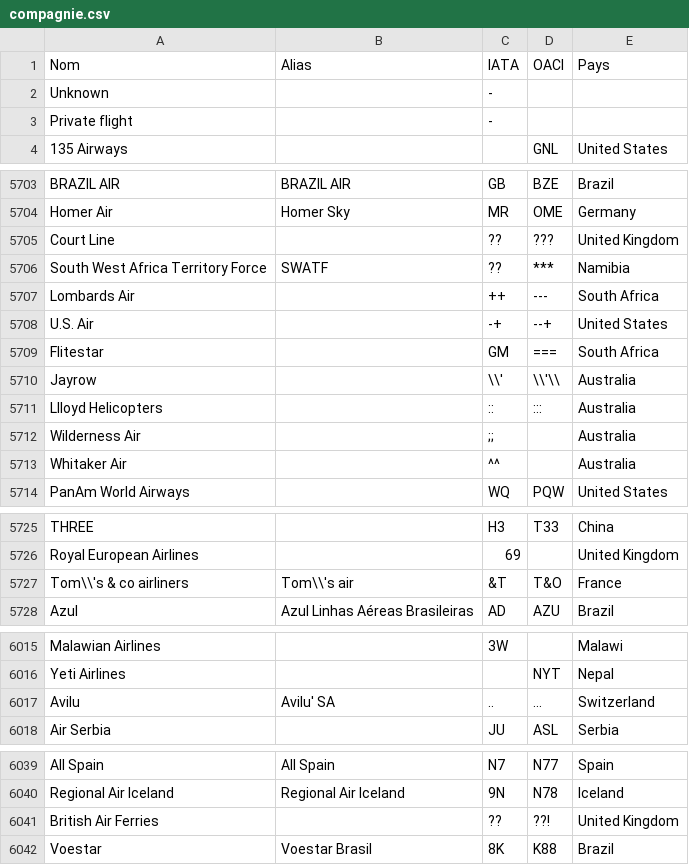
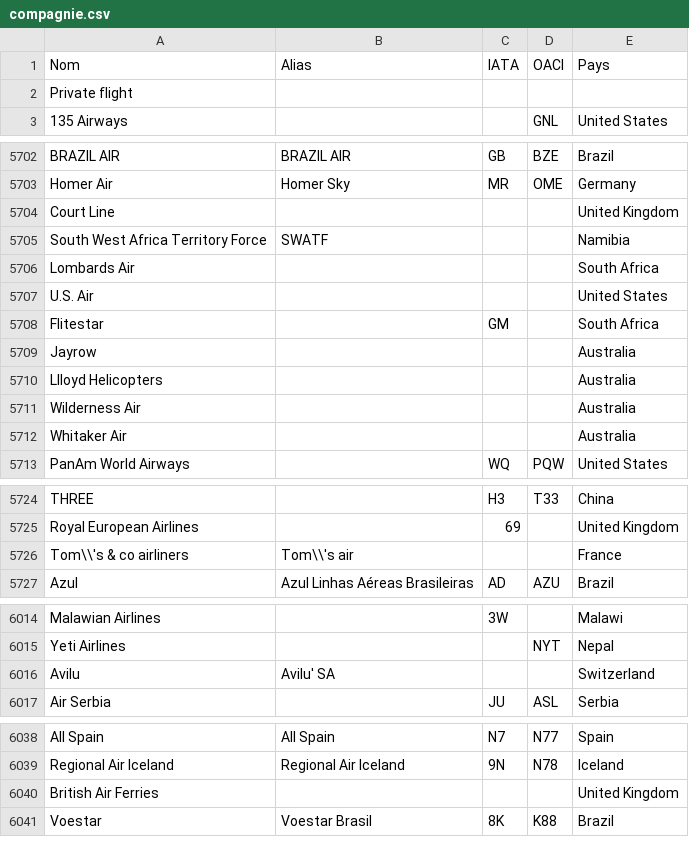
Before and after one commit to chiaraco/projet_BDR, a CSV file: projet_BDR/compagnie.csv, drawn as a sheet; only a part is shown, gaps mark what is left out; the diff covers the shown part only.

```diff
--- a/projet_BDR/compagnie.csv
+++ b/projet_BDR/compagnie.csv
@@ -1,4 +1,3 @@
 Nom;Alias;IATA;OACI;Pays
-Unknown;;-;;
-Private flight;;-;;
+Private flight;;;;
 135 Airways;;;GNL;United States
@@ -5704,11 +5703,11 @@ BRAZIL AIR;BRAZIL AIR;GB;BZE;Brazil
 Homer Air;Homer Sky;MR;OME;Germany
-Court Line;;??;???;United Kingdom
-South West Africa Territory Force;SWATF;??;***;Namibia
-Lombards Air;;++;---;South Africa
-U.S. Air;;-+;--+;United States
-Flitestar;;GM;===;South Africa
-Jayrow;;\\';\\'\\;Australia
-Llloyd Helicopters;;::;:::;Australia
-Wilderness Air;;";;";;Australia
-Whitaker Air;;^^;;Australia
+Court Line;;;;United Kingdom
+South West Africa Territory Force;SWATF;;;Namibia
+Lombards Air;;;;South Africa
+U.S. Air;;;;United States
+Flitestar;;GM;;South Africa
+Jayrow;;;;Australia
+Llloyd Helicopters;;;;Australia
+Wilderness Air;;;;Australia
+Whitaker Air;;;;Australia
 PanAm World Airways;;WQ;PQW;United States
@@ -5726,3 +5725,3 @@ THREE;;H3;T33;China
 Royal European Airlines;;69;;United Kingdom
-Tom\\'s & co airliners;Tom\\'s air;&T;T&O;France
+Tom\\'s & co airliners;Tom\\'s air;;;France
 Azul;Azul Linhas Aéreas Brasileiras;AD;AZU;Brazil
@@ -6016,3 +6015,3 @@ Malawian Airlines;;3W;;Malawi
 Yeti Airlines ;;;NYT;Nepal
-Avilu;Avilu' SA;..;...;Switzerland
+Avilu;Avilu' SA;;;Switzerland
 Air Serbia;;JU;ASL;Serbia
@@ -6040,3 +6039,3 @@ All Spain;All Spain;N7;N77;Spain
 Regional Air Iceland;Regional Air Iceland;9N;N78;Iceland
-British Air Ferries;;??;??!;United Kingdom
+British Air Ferries;;;;United Kingdom
 Voestar;Voestar Brasil;8K;K88;Brazil
```
Also changed, not shown: 8 edited cells elsewhere in this file, projet_BDR/aeroport.csv, projet_BDR/avion.csv, 2 other files.
